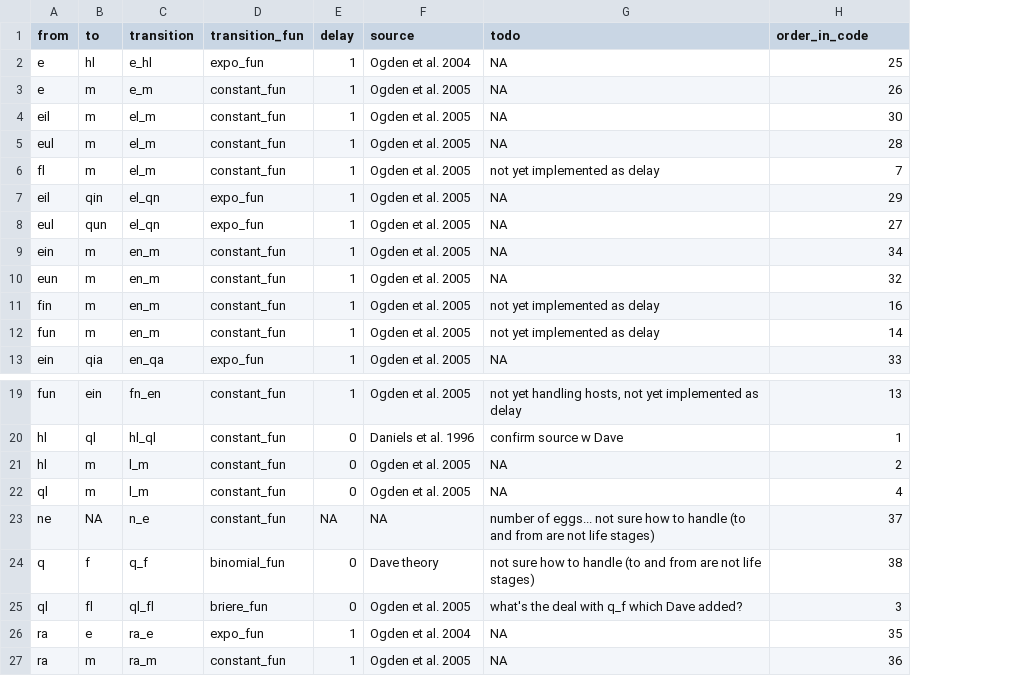
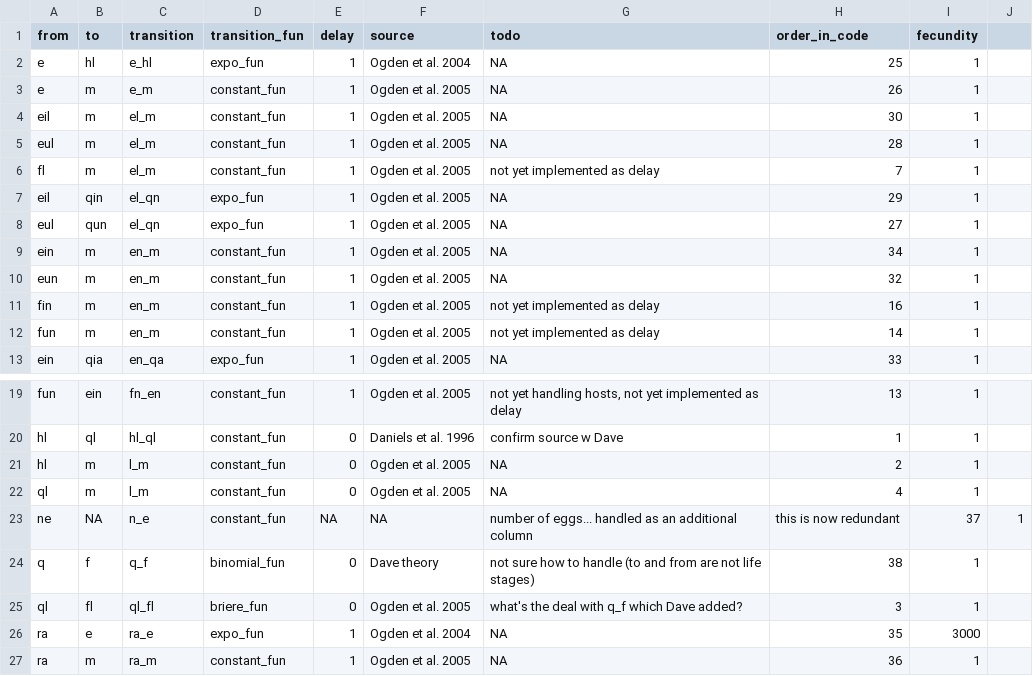
Before and after one commit to dallenmidd/IxPopDyMod, a CSV file: inputs/tick_functions.csv, drawn as a sheet; only a part is shown, gaps mark what is left out; the diff names each change by its address in the sheet, - before the commit and + after, or states it on an @@ line.

Commit message:
bug fixes, handle fecundity

```diff
--- a/inputs/tick_functions.csv
+++ b/inputs/tick_functions.csv
+column I (fecundity), rows 2-13: all 1; rows 19-27: 1 | 1 | 1 | 1 | 37 | 1 | 1 | 3000 | 1
+column J, row 23: 1
-G23 (todo): …of eggs... not sure how to handle (to and from are not life stages)
+G23 (todo): …of eggs... handled as an additional column
-H23 (order_in_code): 37
+H23 (order_in_code): this is now redundant
```
Also changed, not shown: 1 other file.
